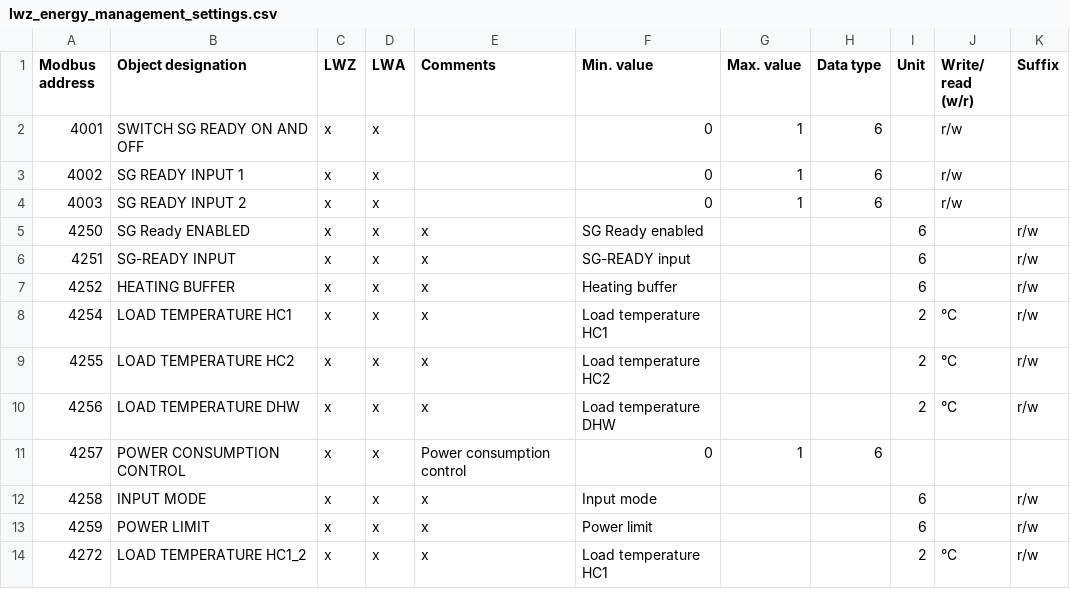
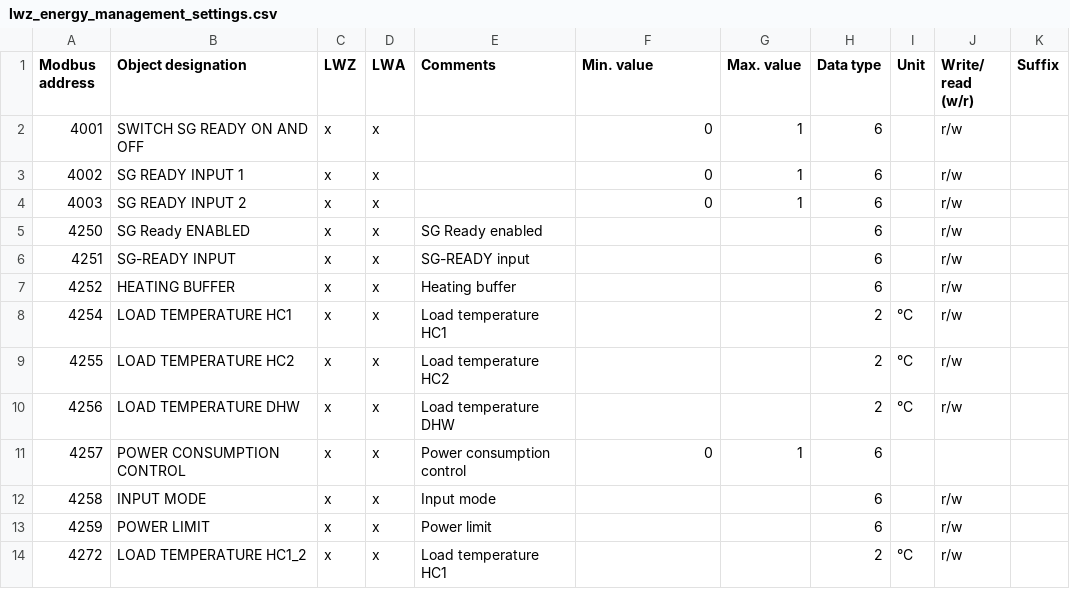
Before and after one commit to pail23/python-stiebel-eltron, a CSV file: api/lwz_energy_management_settings.csv, drawn as a sheet; only a part is shown; the diff covers the shown part only.

```diff
--- a/api/lwz_energy_management_settings.csv
+++ b/api/lwz_energy_management_settings.csv
@@ -4,11 +4,11 @@ Modbus address,Object designation ,LWZ,LWA,Comments,Min. value,Max. value,Data t
 4003,SG READY INPUT 2,x,x,,0,1,6,,r/w,
-4250,SG Ready ENABLED,x,x,x,SG Ready enabled,,,6,,r/w,
-4251,SG-READY INPUT,x,x,x,SG-READY input,,,6,,r/w,
-4252,HEATING BUFFER,x,x,x,Heating buffer,,,6,,r/w,
-4254,LOAD TEMPERATURE HC1,x,x,x,Load temperature HC1,,,2,°C,r/w,
-4255,LOAD TEMPERATURE HC2,x,x,x,Load temperature HC2,,,2,°C,r/w,
-4256,LOAD TEMPERATURE DHW,x,x,x,Load temperature DHW,,,2,°C,r/w,
+4250,SG Ready ENABLED,x,x,SG Ready enabled,,,6,,r/w,
+4251,SG-READY INPUT,x,x,SG-READY input,,,6,,r/w,
+4252,HEATING BUFFER,x,x,Heating buffer,,,6,,r/w,
+4254,LOAD TEMPERATURE HC1,x,x,Load temperature HC1,,,2,°C,r/w,
+4255,LOAD TEMPERATURE HC2,x,x,Load temperature HC2,,,2,°C,r/w,
+4256,LOAD TEMPERATURE DHW,x,x,Load temperature DHW,,,2,°C,r/w,
 4257,POWER CONSUMPTION CONTROL,x,x,Power consumption control,0,1,6,,,
-4258,INPUT MODE,x,x,x,Input mode,,,6,,r/w,
-4259,POWER LIMIT,x,x,x,Power limit,,,6,,r/w,
-4272,LOAD TEMPERATURE HC1_2,x,x,x,Load temperature HC1,,,2,°C,r/w,
+4258,INPUT MODE,x,x,Input mode,,,6,,r/w,
+4259,POWER LIMIT,x,x,Power limit,,,6,,r/w,
+4272,LOAD TEMPERATURE HC1_2,x,x,Load temperature HC1,,,2,°C,r/w,
```
Also changed, not shown: 36 edited cells elsewhere in this file, api/lwz_energy_system_information.csv, api/wpm_energy_data.csv, 11 other files.
